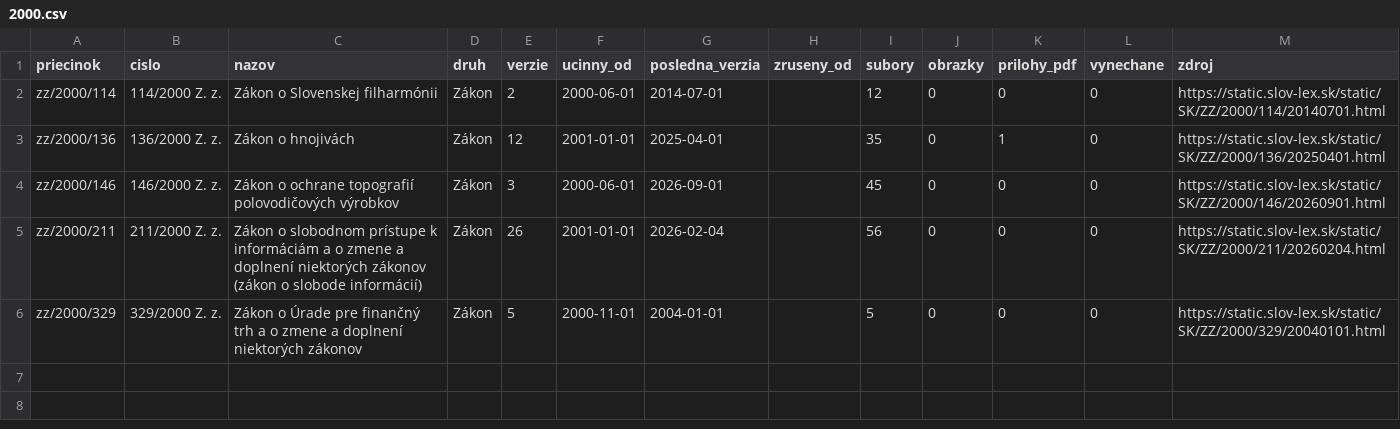
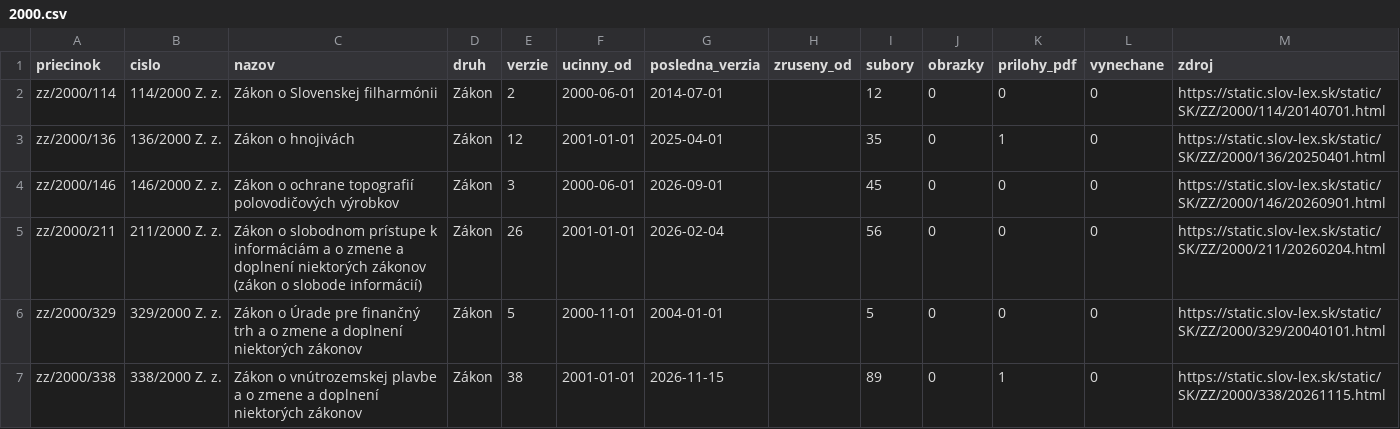
Before and after one commit to lexifina/slovakia-law, a CSV file: data/historia/2000.csv, drawn as a sheet; the diff names each change by its address in the sheet, - before the commit and + after, or states it on an @@ line.

Commit message:
História predpisov: ďalšie časové verzie 1 účinných predpisov (38 commitov)
Appended the other dated versions of 1 acts held since 2026-11-02 as their current version
(38 commits), data retrieved 2026-11-16: for each act every version Slov-Lex keeps, oldest first,
so its last commit is its newest text. These commits come after the version held before; each carries
the day it took effect (In-force), and readers take the newest commit whose In-force is on or before
the day asked (tools/ku_dnu.py does). Versions before the held one say so in a Backfill: trailer.
data/historia/<year>.csv lists the acts.

In-force: 2026-11-15
Kind: documentation

```diff
--- a/data/historia/2000.csv
+++ b/data/historia/2000.csv
+row 7: zz/2000/338 | 338/2000 Z. z. | Zákon o vnútrozemskej plavbe a o zmene a doplnení niektorých zákonov | Zákon | 38 | 2001-01-01 | 2026-11-15 |  | 89 | 0 | 1 | 0 | https://static.slov-lex.sk/static/SK/ZZ/2000/338/20261115.html
```
